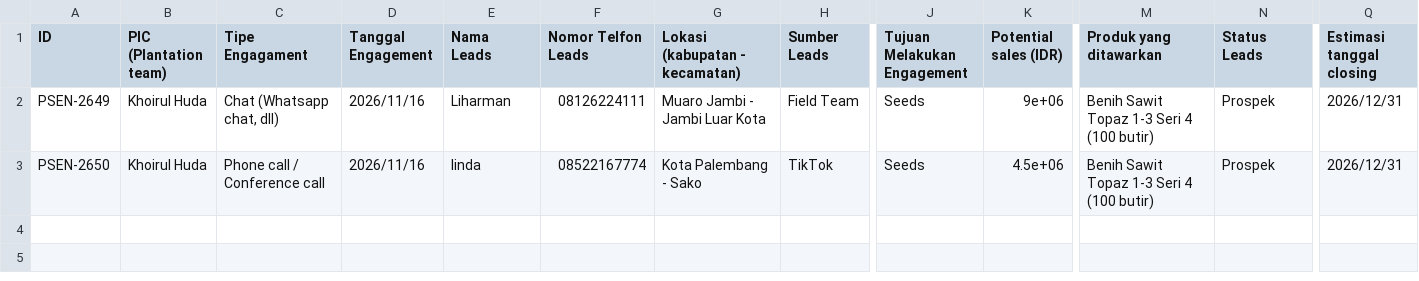
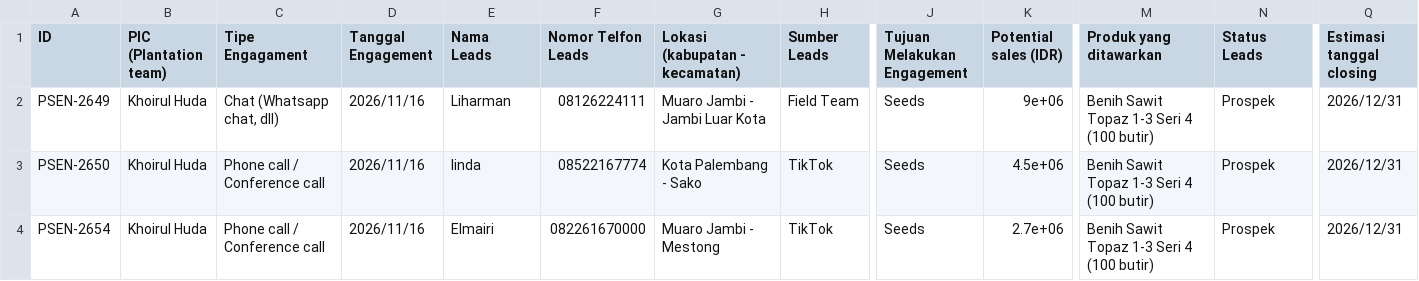
Before and after one commit to wahyu-sawitpro/analisa-claude, a CSV file: CRM plantation last week success story.csv, drawn as a sheet; only a part is shown, gaps mark what is left out; rows hold the shown columns only; the diff names each change by its address in the sheet, - before the commit and + after, or states it on an @@ line.

```diff
--- a/CRM plantation last week success story.csv
+++ b/CRM plantation last week success story.csv
+row 4: PSEN-2654 | Khoirul Huda | Phone call / Conference call | 2026/11/16 | Elmairi | 082261670000 | Muaro Jambi - Mestong | TikTok | Seeds | 2.7e+06 | Benih Sawit Topaz 1-3 Seri 4 (100 butir) | Prospek | 2026/12/31
```
Also changed, not shown: 1 other file.
